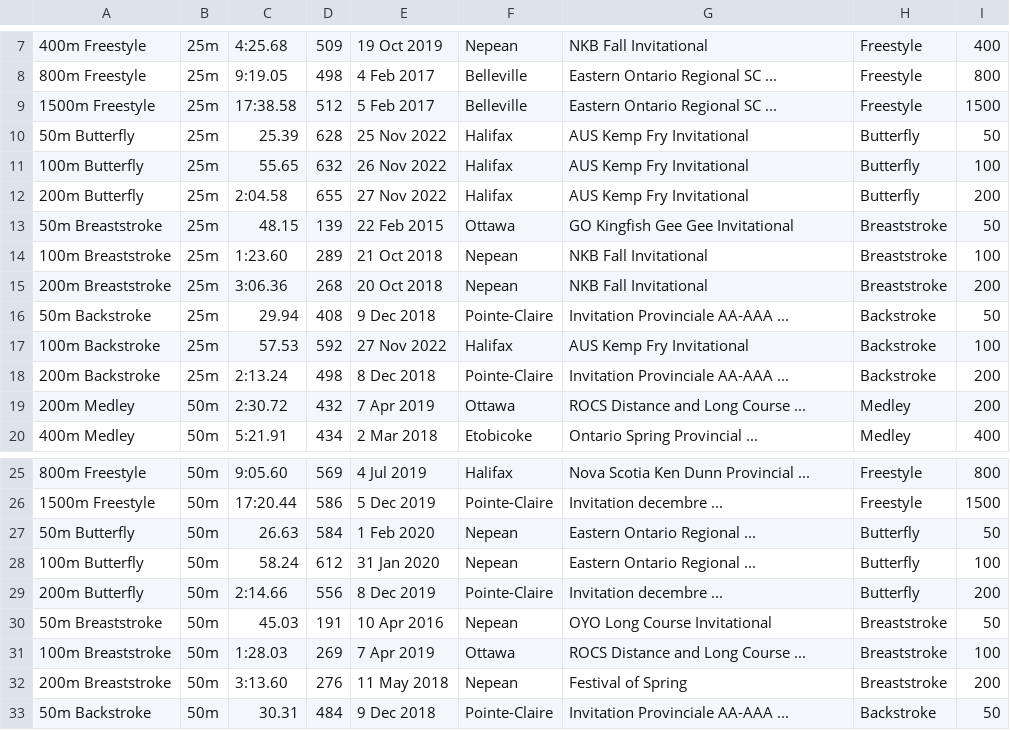
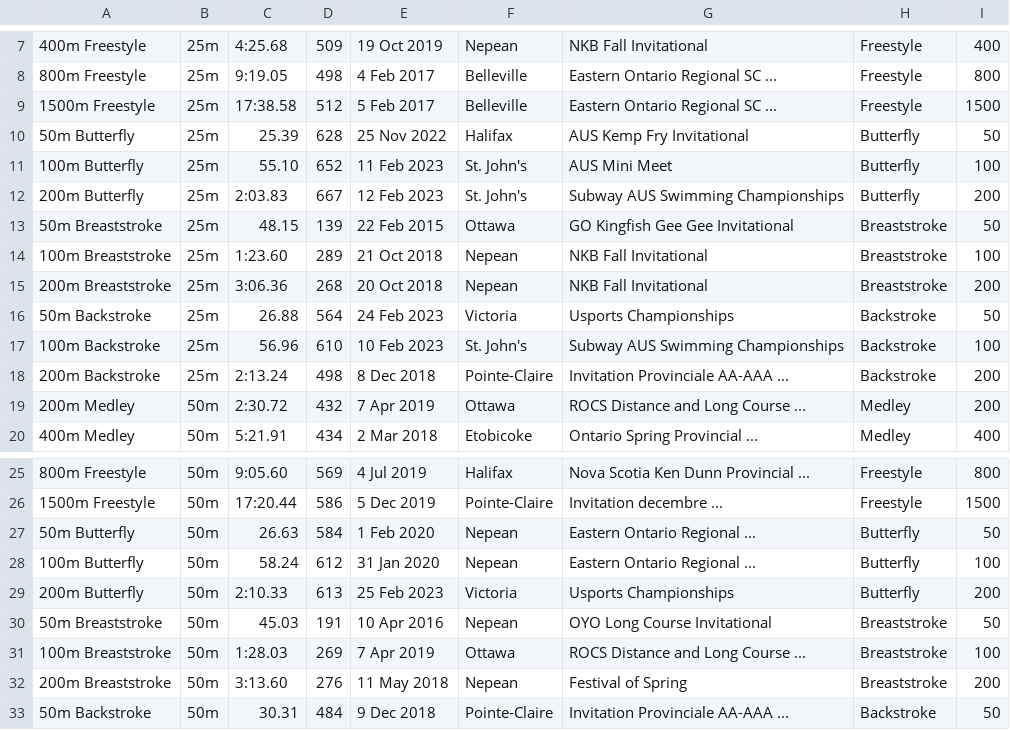
Before and after one commit to Subject2Risk/swim-report, a CSV file: swim-data/4721656.csv, drawn as a sheet; only a part is shown, gaps mark what is left out.

```diff
--- a/swim-data/4721656.csv
+++ b/swim-data/4721656.csv
@@ -10,4 +10,4 @@
 50m Butterfly,25m,25.39,628,25 Nov 2022,Halifax,AUS Kemp Fry Invitational,Butterfly,50
-100m Butterfly,25m,55.65,632,26 Nov 2022,Halifax,AUS Kemp Fry Invitational,Butterfly,100
-200m Butterfly,25m,2:04.58,655,27 Nov 2022,Halifax,AUS Kemp Fry Invitational,Butterfly,200
+100m Butterfly,25m,55.10,652,11 Feb 2023,St. John's,AUS Mini Meet,Butterfly,100
+200m Butterfly,25m,2:03.83,667,12 Feb 2023,St. John's,Subway AUS Swimming Championships,Butterfly,200
 50m Breaststroke,25m,48.15,139,22 Feb 2015,Ottawa,GO Kingfish Gee Gee Invitational,Breaststroke,50
@@ -15,4 +15,4 @@
 200m Breaststroke,25m,3:06.36,268,20 Oct 2018,Nepean,NKB Fall Invitational,Breaststroke,200
-50m Backstroke,25m,29.94,408,9 Dec 2018,Pointe-Claire,Invitation Provinciale AA-AAA ...,Backstroke,50
-100m Backstroke,25m,57.53,592,27 Nov 2022,Halifax,AUS Kemp Fry Invitational,Backstroke,100
+50m Backstroke,25m,26.88,564,24 Feb 2023,Victoria,Usports Championships,Backstroke,50
+100m Backstroke,25m,56.96,610,10 Feb 2023,St. John's,Subway AUS Swimming Championships,Backstroke,100
 200m Backstroke,25m,2:13.24,498,8 Dec 2018,Pointe-Claire,Invitation Provinciale AA-AAA ...,Backstroke,200
@@ -28,3 +28,3 @@
 100m Butterfly,50m,58.24,612,31 Jan 2020,Nepean,Eastern Ontario Regional ...,Butterfly,100
-200m Butterfly,50m,2:14.66,556,8 Dec 2019,Pointe-Claire,Invitation decembre ...,Butterfly,200
+200m Butterfly,50m,2:10.33,613,25 Feb 2023,Victoria,Usports Championships,Butterfly,200
 50m Breaststroke,50m,45.03,191,10 Apr 2016,Nepean,OYO Long Course Invitational,Breaststroke,50
```
Also changed, not shown: swim-data/4820627.csv, swim-data/4821832.csv, 3 other files.
